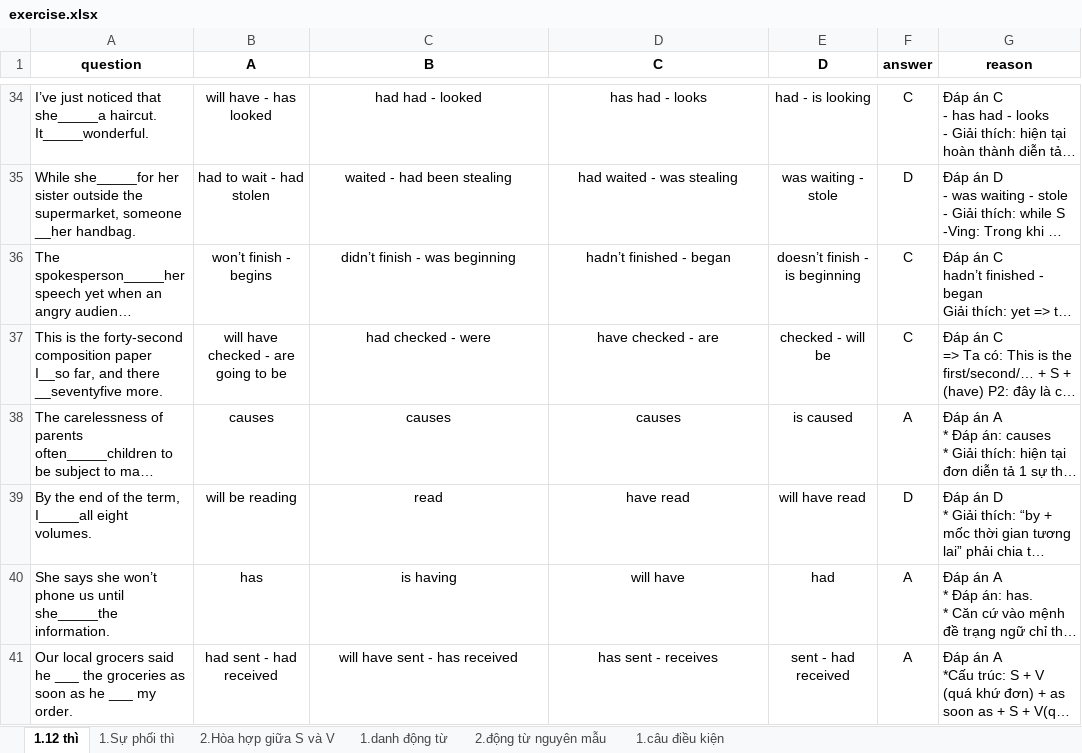
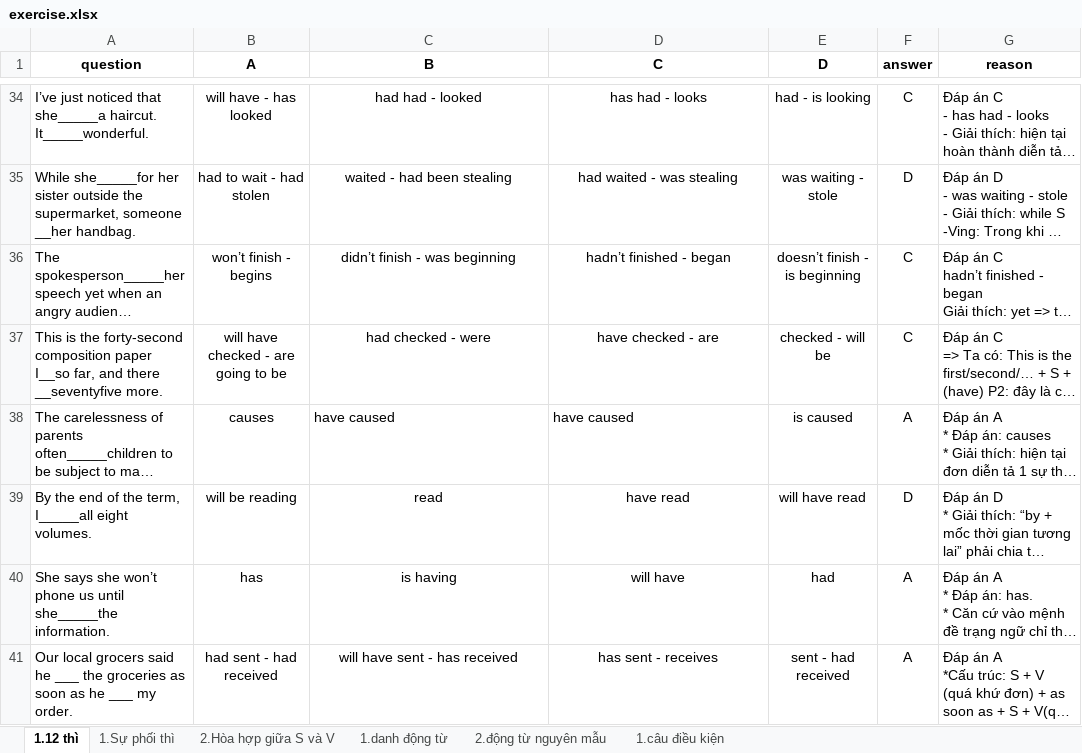
Before and after one commit to NamNV2496/english, an Excel workbook: file/exercise.xlsx, sheet 1.12 thì, drawn as a sheet; only a part is shown, gaps mark what is left out; long unchanged cells end in …; values as stored, in another font and other column widths than the file's, no borders; the diff names each change by its address in the sheet, - before the commit and + after, or states it on an @@ line.

```diff
--- a/file/exercise.xlsx (sheet 1.12 thì)
+++ b/file/exercise.xlsx (sheet 1.12 thì)
-C38 (B): causes
+C38 (B): have caused
-C38:D38 alignment: center
+C38:D38 alignment: left
-D38 (C): causes
+D38 (C): have caused
```
Also changed, not shown: 1 other file.
